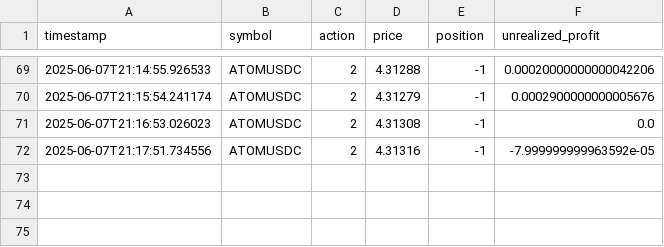
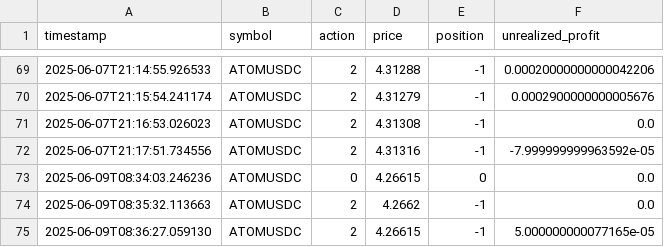
Before and after one commit to gdsanger/rltestbot, a CSV file: mexc/data/live_trades.csv, drawn as a sheet; only a part is shown, gaps mark what is left out; the diff names each change by its address in the sheet, - before the commit and + after, or states it on an @@ line.

```diff
--- a/mexc/data/live_trades.csv
+++ b/mexc/data/live_trades.csv
+row 73: 2025-06-09T08:34:03.246236 | ATOMUSDC | 0 | 4.26615 | 0 | 0.0
+row 74: 2025-06-09T08:35:32.113663 | ATOMUSDC | 2 | 4.2662 | -1 | 0.0
+row 75: 2025-06-09T08:36:27.059130 | ATOMUSDC | 2 | 4.26615 | -1 | 5.000000000077165e-05
```
Also changed, not shown: mexc/data/training_log_ATOMUSDC.csv, 4 other files.
